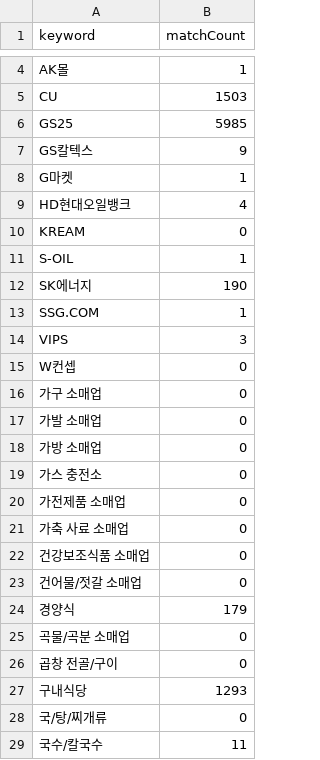
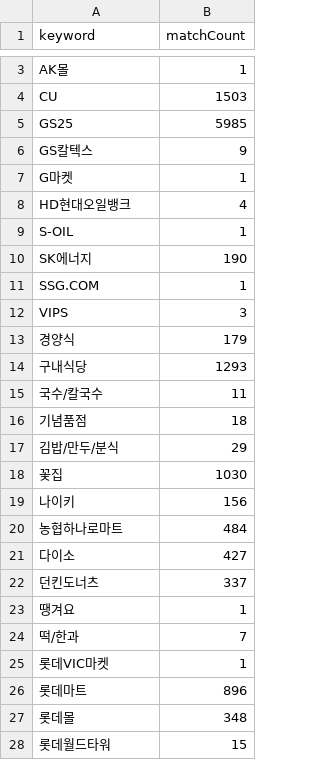
Before and after one commit to heartbeat-kb-town/fitwallet-backend, a CSV file: scripts/perf-k6/keyword-selectivity.csv, drawn as a sheet; only a part is shown, gaps mark what is left out; the shorter side is filled out with more unchanged rows; the diff covers the shown part only; the diff names each change by its address in the sheet, - before the commit and + after, or states it on an @@ line.

```diff
--- a/scripts/perf-k6/keyword-selectivity.csv
+++ b/scripts/perf-k6/keyword-selectivity.csv
-row 10: KREAM | 0
-row 15: W컨셉 | 0
-row 16: 가구 소매업 | 0
-row 17: 가발 소매업 | 0
-row 18: 가방 소매업 | 0
-row 19: 가스 충전소 | 0
-row 20: 가전제품 소매업 | 0
-row 21: 가축 사료 소매업 | 0
-row 22: 건강보조식품 소매업 | 0
-row 23: 건어물/젓갈 소매업 | 0
-row 25: 곡물/곡분 소매업 | 0
-row 26: 곱창 전골/구이 | 0
-row 28: 국/탕/찌개류 | 0
```
Also changed, not shown: 77 removed rows elsewhere in this file, 1 other file.
